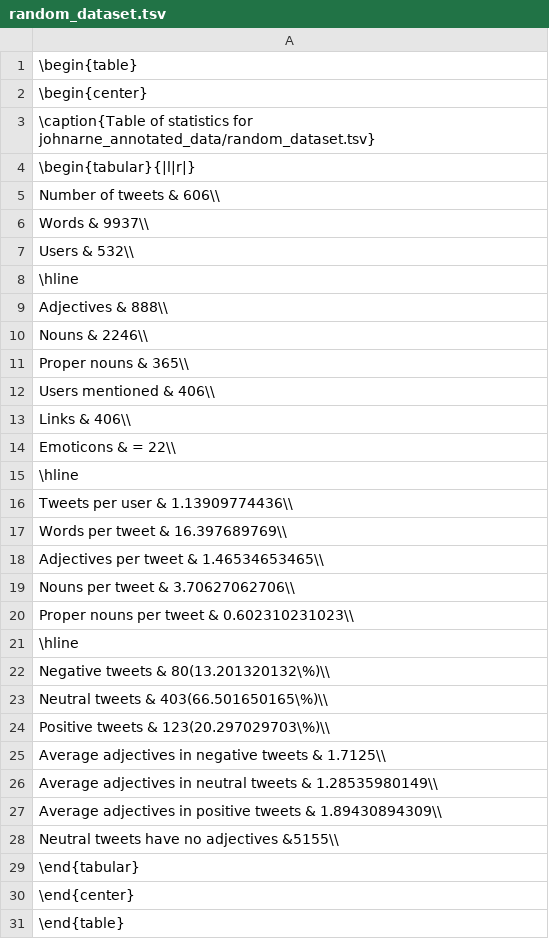
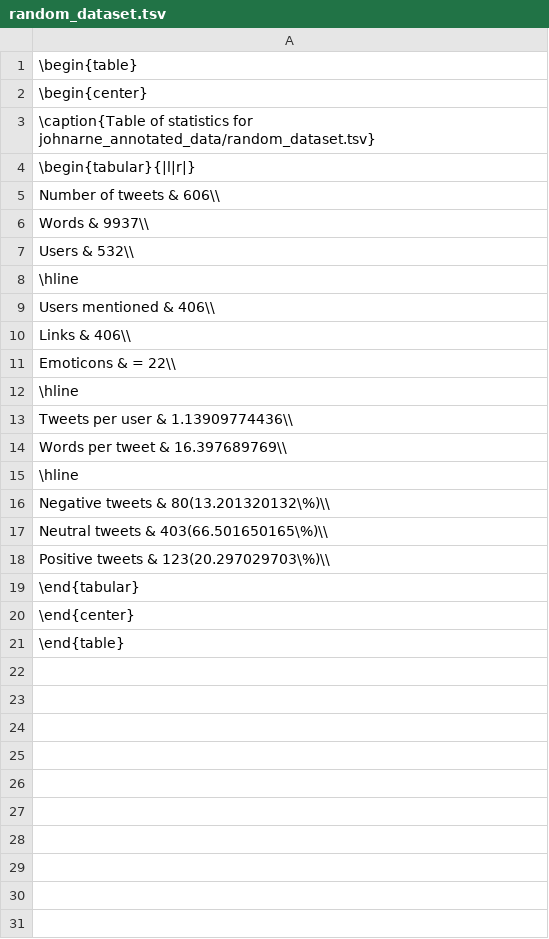
Before and after one commit to JohnArneOye/twitter-sentiment, a TSV file: stats_tex/johnarne_annotated_data/random_dataset.tsv, drawn as a sheet; the diff names each change by its address in the sheet, - before the commit and + after, or states it on an @@ line.

```diff
--- a/stats_tex/johnarne_annotated_data/random_dataset.tsv
+++ b/stats_tex/johnarne_annotated_data/random_dataset.tsv
-row 9: Adjectives & 888\\
-row 10: Nouns & 2246\\
-row 11: Proper nouns & 365\\
-row 18: Adjectives per tweet & 1.46534653465\\
-row 19: Nouns per tweet & 3.70627062706\\
-row 20: Proper nouns per tweet & 0.602310231023\\
-row 25: Average adjectives in negative tweets & 1.7125\\
-row 26: Average adjectives in neutral tweets & 1.28535980149\\
-row 27: Average adjectives in positive tweets & 1.89430894309\\
-row 28: Neutral tweets have no adjectives &5155\\
```
Also changed, not shown: stats_tex/johnarne_annotated_data/erna_dataset.tsv, stats_tex/johnarne_annotated_data/rosenborg_dataset.tsv, 27 other files.
